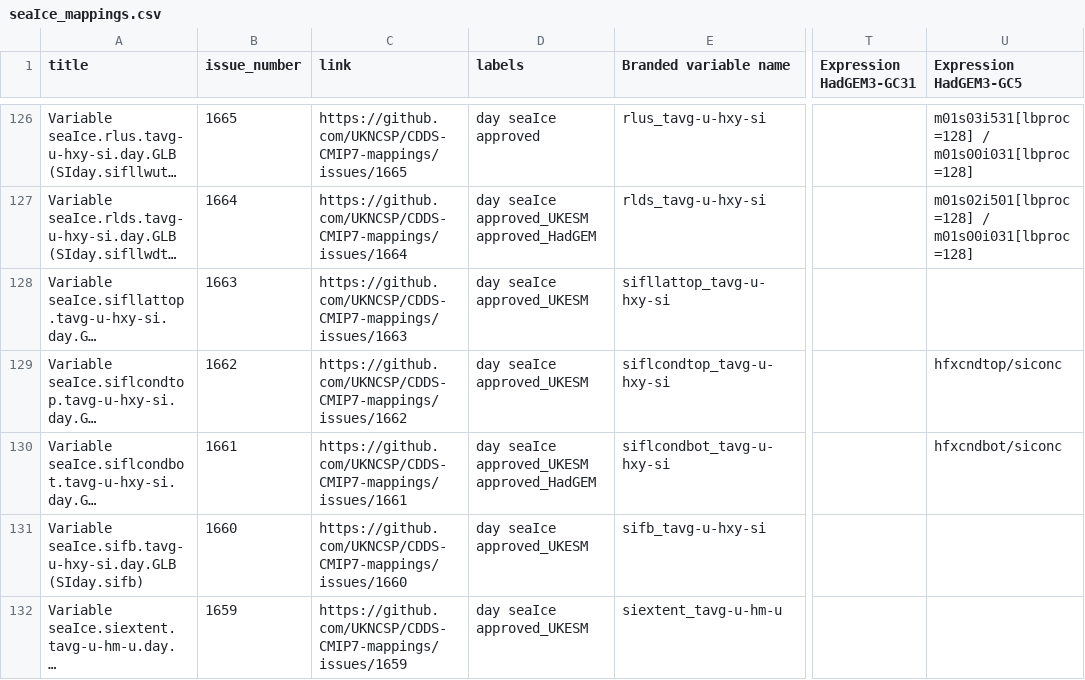
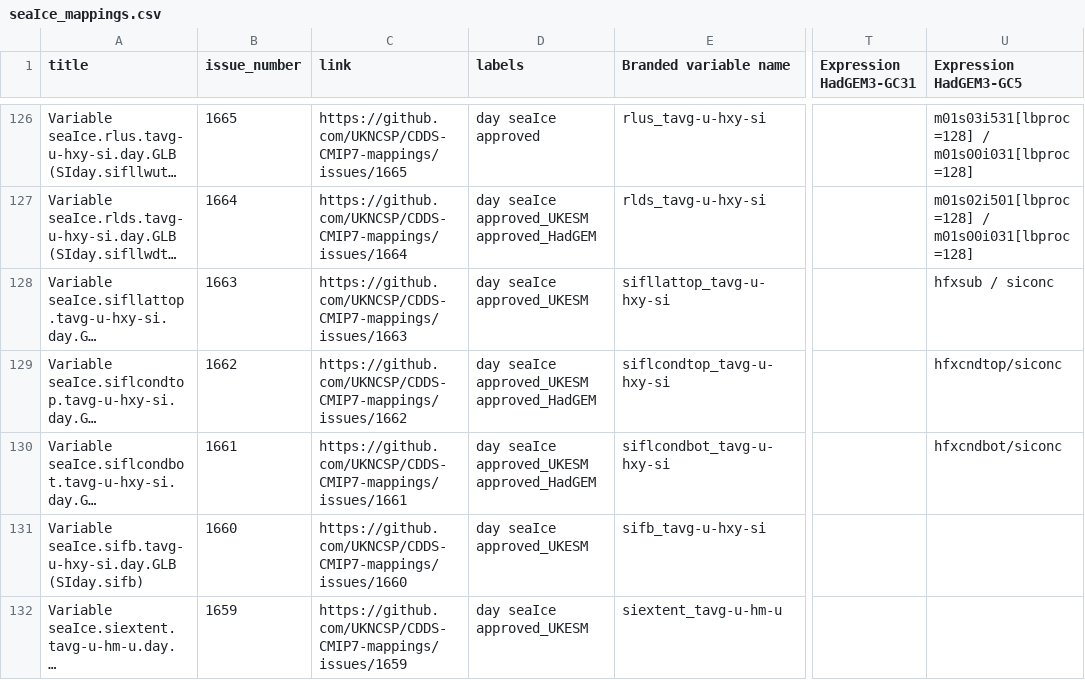
Before and after one commit to UKNCSP/CDDS-CMIP7-mappings, a CSV file: data/seaIce_mappings.csv, drawn as a sheet; only a part is shown, gaps mark what is left out; long unchanged cells end in …; the diff names each change by its address in the sheet, - before the commit and + after, or states it on an @@ line.

```diff
--- a/data/seaIce_mappings.csv
+++ b/data/seaIce_mappings.csv
-U128 (Expression HadGEM3-GC5): (empty)
+U128 (Expression HadGEM3-GC5): hfxsub / siconc
-D129 (labels): day seaIce approved_UKESM
+D129 (labels): day seaIce approved_UKESM approved_HadGEM
```
Also changed, not shown: data/seaIce_mappings_new.csv, 2 other files.
